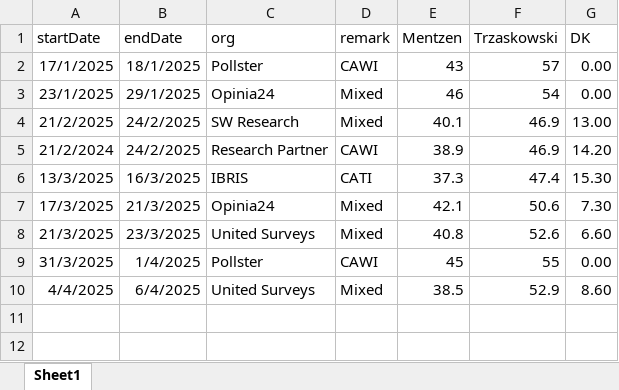
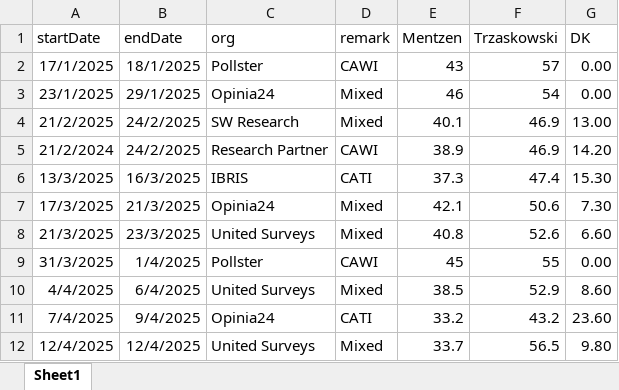
Before and after one commit to BDStanley/pooling-the-poles, an Excel workbook: polldata_pres_R2_mentzen.xlsx, sheet Sheet1, drawn as a sheet; values as stored, in another font and other column widths than the file's, no borders; charts and pictures not drawn; the diff names each change by its address in the sheet, - before the commit and + after, or states it on an @@ line.

```diff
--- a/polldata_pres_R2_mentzen.xlsx (sheet Sheet1)
+++ b/polldata_pres_R2_mentzen.xlsx (sheet Sheet1)
+row 11: 7/4/2025 | 9/4/2025 | Opinia24 | CATI | 33.2 | 43.2 | 23.60
+row 12: 12/4/2025 | 12/4/2025 | United Surveys | Mixed | 33.7 | 56.5 | 9.80
```
Also changed, not shown: polldata_pres_R1.xlsx, polldata_pres_R2.xlsx, 3 other files.
